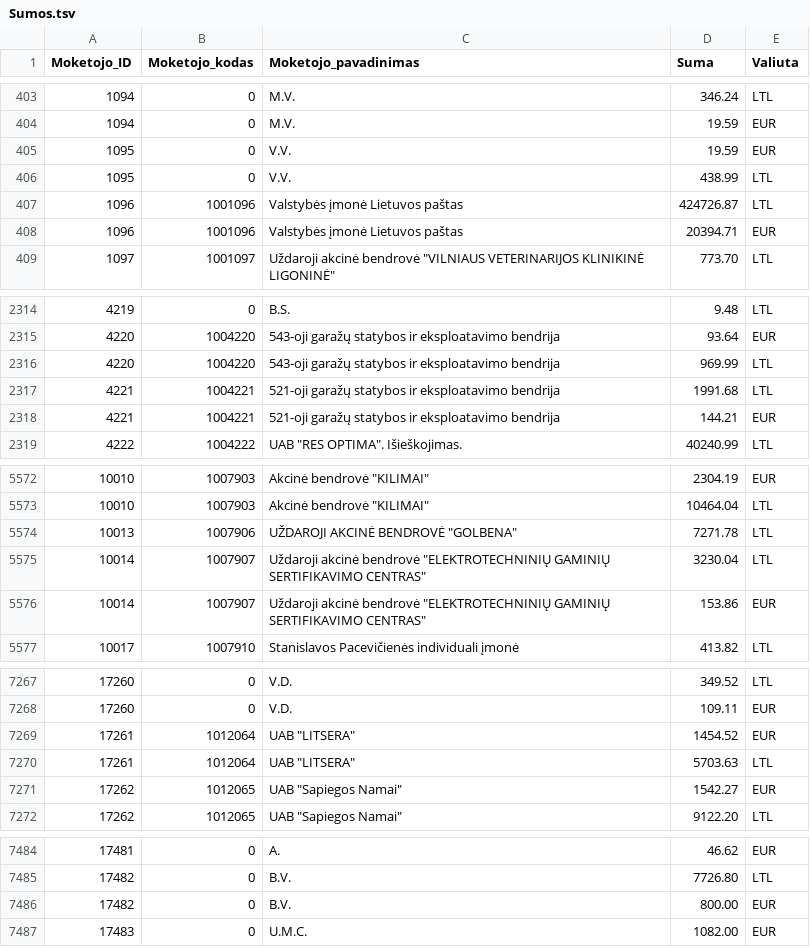
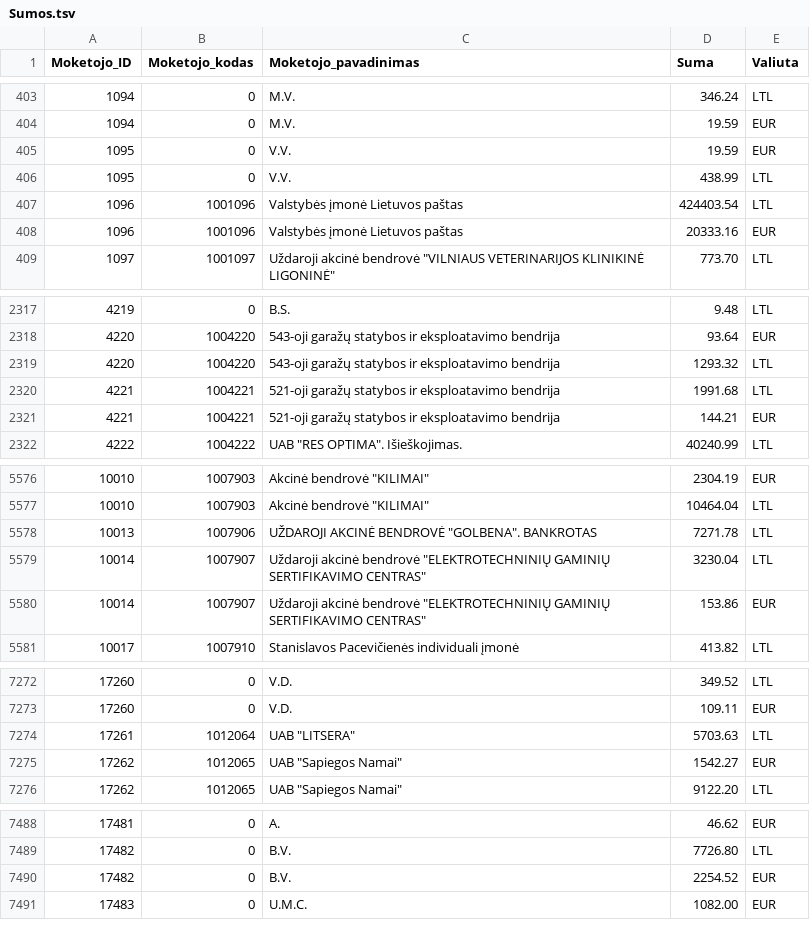
Before and after one commit to vilnius/zemesnuomossutartys, a TSV file: data/Sumos.tsv, drawn as a sheet; only a part is shown, gaps mark what is left out; the diff covers the shown part only.

```diff
--- a/data/Sumos.tsv
+++ b/data/Sumos.tsv
@@ -406,4 +406,4 @@
 1095	0	V.V.	438.99	LTL
-1096	1001096	Valstybės įmonė Lietuvos paštas	424726.87	LTL
-1096	1001096	Valstybės įmonė Lietuvos paštas	20394.71	EUR
+1096	1001096	Valstybės įmonė Lietuvos paštas	424403.54	LTL
+1096	1001096	Valstybės įmonė Lietuvos paštas	20333.16	EUR
 1097	1001097	Uždaroji akcinė bendrovė "VILNIAUS VETERINARIJOS KLINIKINĖ LIGONINĖ"	773.70	LTL
@@ -2315,3 +2318,3 @@
 4220	1004220	543-oji garažų statybos ir eksploatavimo bendrija	93.64	EUR
-4220	1004220	543-oji garažų statybos ir eksploatavimo bendrija	969.99	LTL
+4220	1004220	543-oji garažų statybos ir eksploatavimo bendrija	1293.32	LTL
 4221	1004221	521-oji garažų statybos ir eksploatavimo bendrija	1991.68	LTL
@@ -5573,3 +5577,3 @@
 10010	1007903	Akcinė bendrovė "KILIMAI"	10464.04	LTL
-10013	1007906	UŽDAROJI AKCINĖ BENDROVĖ "GOLBENA"	7271.78	LTL
+10013	1007906	UŽDAROJI AKCINĖ BENDROVĖ "GOLBENA". BANKROTAS	7271.78	LTL
 10014	1007907	Uždaroji akcinė bendrovė "ELEKTROTECHNINIŲ GAMINIŲ SERTIFIKAVIMO CENTRAS"	3230.04	LTL
@@ -7268,3 +7273,2 @@
 17260	0	V.D.	109.11	EUR
-17261	1012064	UAB "LITSERA"	1454.52	EUR
 17261	1012064	UAB "LITSERA"	5703.63	LTL
@@ -7485,3 +7489,3 @@
 17482	0	B.V.	7726.80	LTL
-17482	0	B.V.	800.00	EUR
+17482	0	B.V.	2254.52	EUR
 17483	0	U.M.C.	1082.00	EUR
```
Also changed, not shown: 5 added rows elsewhere in this file.
